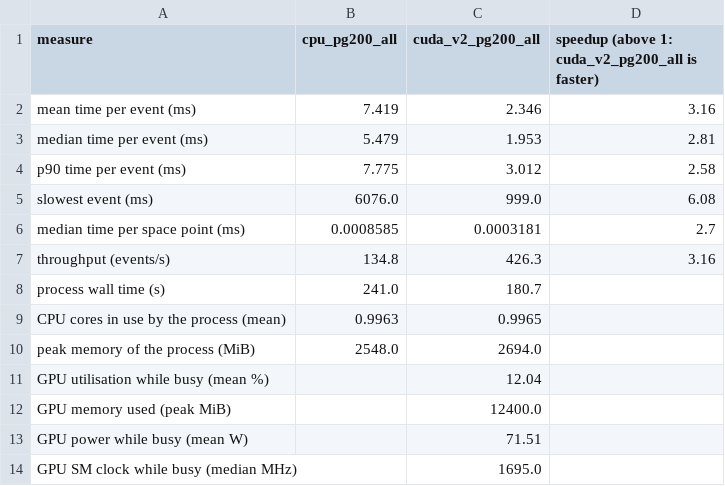
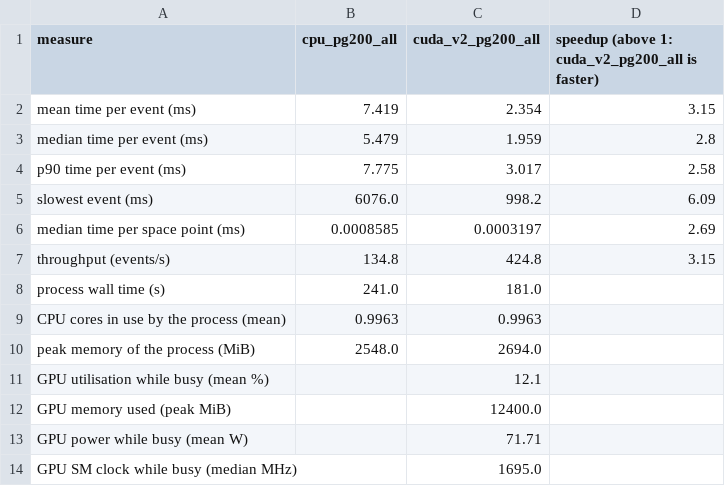
Before and after one commit to timhtetyanoo/acts-gpf-utilities, a CSV file: results/at-tdaq-mldev01/compare/cpu_pg200_all_vs_cuda_v2_pg200_all/performance.csv, drawn as a sheet.

```diff
--- a/results/at-tdaq-mldev01/compare/cpu_pg200_all_vs_cuda_v2_pg200_all/performance.csv
+++ b/results/at-tdaq-mldev01/compare/cpu_pg200_all_vs_cuda_v2_pg200_all/performance.csv
@@ -1,14 +1,14 @@
 measure,cpu_pg200_all,cuda_v2_pg200_all,speedup (above 1: cuda_v2_pg200_all is faster)
-mean time per event (ms),7.419,2.346,3.16
-median time per event (ms),5.479,1.953,2.81
-p90 time per event (ms),7.775,3.012,2.58
-slowest event (ms),6076.0,999.0,6.08
-median time per space point (ms),0.0008585,0.0003181,2.7
-throughput (events/s),134.8,426.3,3.16
-process wall time (s),241.0,180.7,
-CPU cores in use by the process (mean),0.9963,0.9965,
+mean time per event (ms),7.419,2.354,3.15
+median time per event (ms),5.479,1.959,2.8
+p90 time per event (ms),7.775,3.017,2.58
+slowest event (ms),6076.0,998.2,6.09
+median time per space point (ms),0.0008585,0.0003197,2.69
+throughput (events/s),134.8,424.8,3.15
+process wall time (s),241.0,181.0,
+CPU cores in use by the process (mean),0.9963,0.9963,
 peak memory of the process (MiB),2548.0,2694.0,
-GPU utilisation while busy (mean %),,12.04,
+GPU utilisation while busy (mean %),,12.1,
 GPU memory used (peak MiB),,12400.0,
-GPU power while busy (mean W),,71.51,
+GPU power while busy (mean W),,71.71,
 GPU SM clock while busy (median MHz),,1695.0,
```
Also changed, not shown: results/at-tdaq-mldev01/compare/cpu_pg0_all_vs_cuda_v2_pg0_all/performance.csv, results/at-tdaq-mldev01/cuda_v2_pg0_all/performance/summary.csv, 13 other files.
